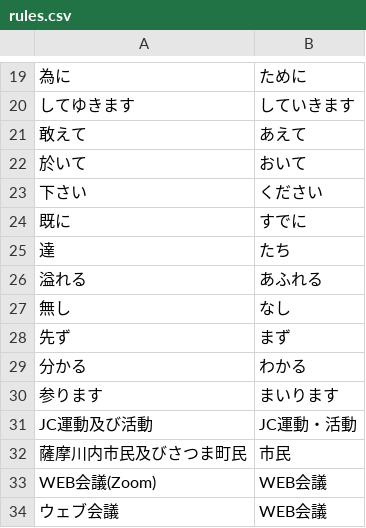
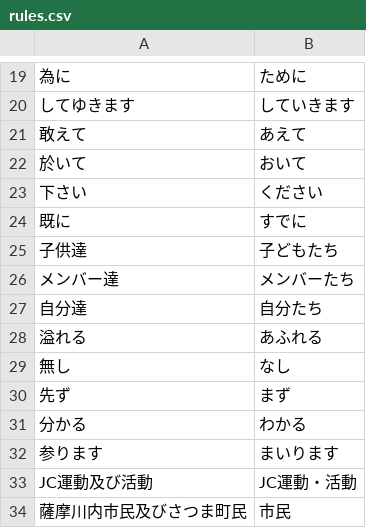
Before and after one commit to domechin6248/proofread-app, a CSV file: rules.csv, drawn as a sheet; only a part is shown, gaps mark what is left out; the shorter side is filled out with more unchanged rows; removed rows and columns are numbered as before the commit, all else as after; the diff names each change by its address in the sheet, - before the commit and + after, or states it on an @@ line.

Commit message:
Update rules.csv

```diff
--- a/rules.csv
+++ b/rules.csv
-row 25: 達 | たち
+row 25: 子供達 | 子どもたち
+row 26: メンバー達 | メンバーたち
+row 27: 自分達 | 自分たち
```
